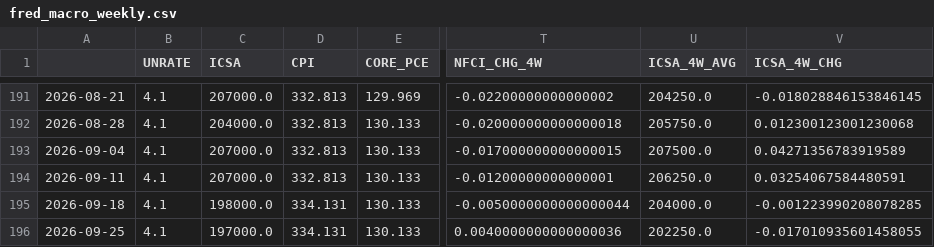
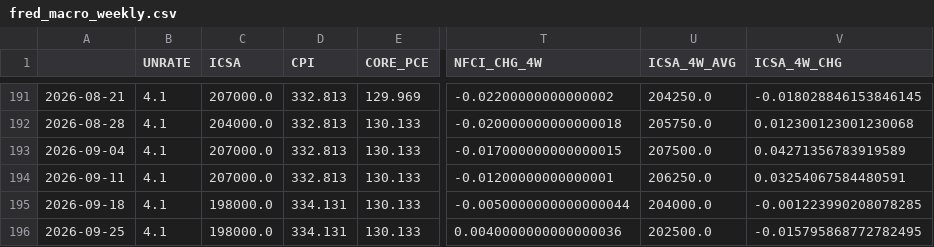
Before and after one commit to subin001893-cmyk/stock-scanner-results, a CSV file: latest/fred_macro_weekly.csv, drawn as a sheet; only a part is shown, gaps mark what is left out; the diff names each change by its address in the sheet, - before the commit and + after, or states it on an @@ line.

```diff
--- a/latest/fred_macro_weekly.csv
+++ b/latest/fred_macro_weekly.csv
-C196 (ICSA): 197000.0
+C196 (ICSA): 198000.0
-U196 (ICSA_4W_AVG): 202250.0
+U196 (ICSA_4W_AVG): 202500.0
-V196 (ICSA_4W_CHG): -0.017010935601458055
+V196 (ICSA_4W_CHG): -0.015795868772782495
```
Also changed, not shown: latest/sector_rotation_report.csv, latest/sector_rotation_scores.csv, 6 other files.
